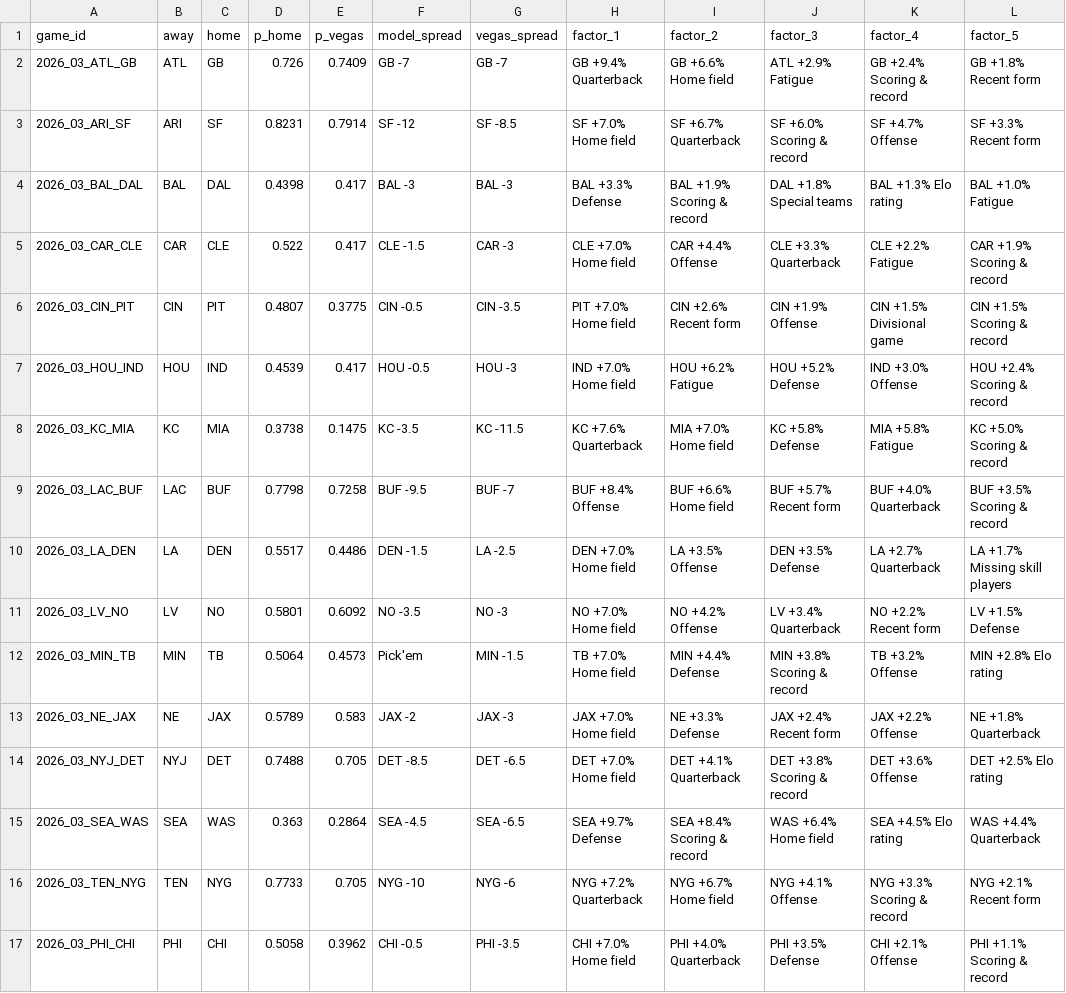
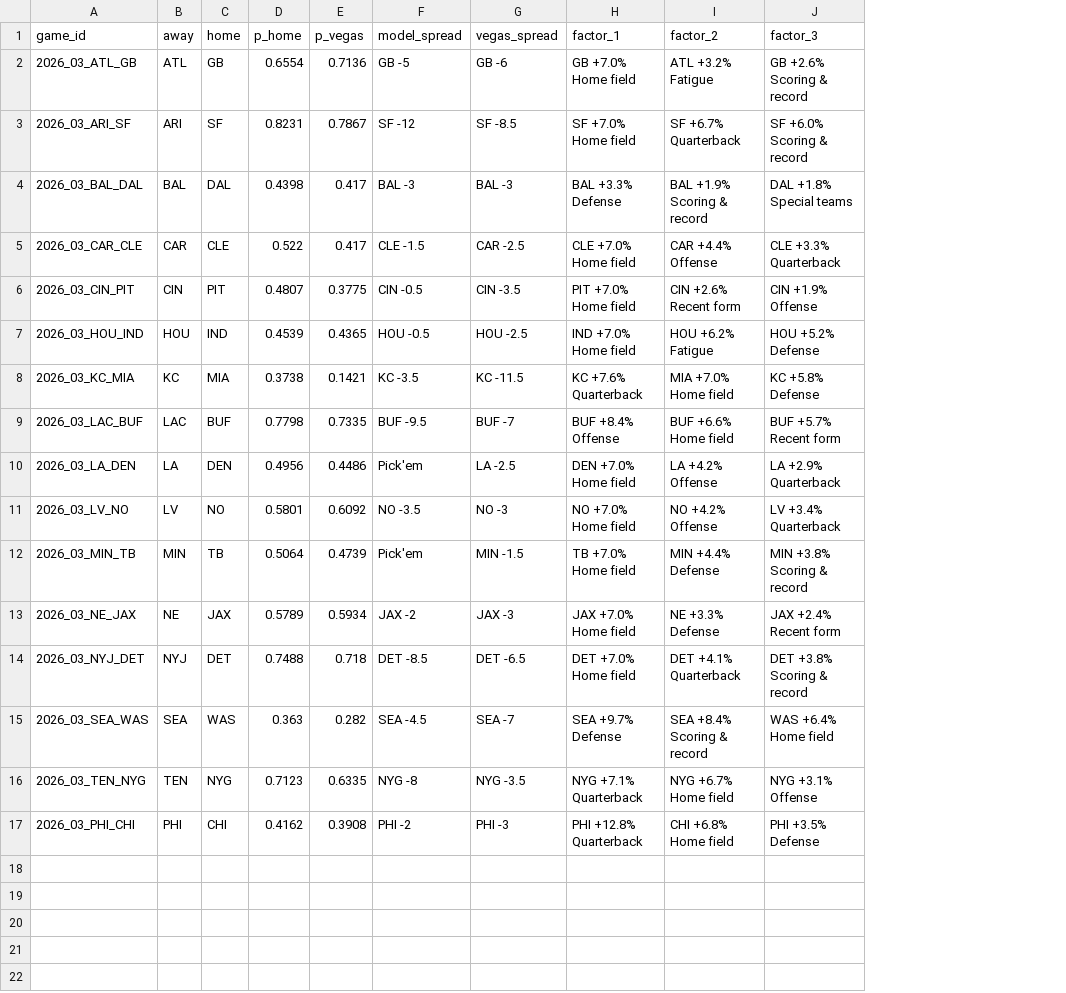
Before and after one commit to arinb44/NFLGamePredictorModel, a CSV file: reports/predictions/2026_week03.csv, drawn as a sheet; the diff names each change by its address in the sheet, - before the commit and + after, or states it on an @@ line.

Commit message:
Pregame predictions 2026-09-22 01:31 EDT

```diff
--- a/reports/predictions/2026_week03.csv
+++ b/reports/predictions/2026_week03.csv
-column K (factor_4), rows 2-17: GB +2.4% Scoring & record | SF +4.7% Offense | BAL +1.3% Elo rating | CLE +2.2% Fatigue | CIN +1.5% Divisional game | IND +3.0% Offense | MIA +5.8% Fatigue | BUF +4.0% Quarterback | LA +2.7% Quarterback | NO +2.2% Recent form | TB +3.2% Offense | JAX +2.2% Offense | DET +3.6% Offense | SEA +4.5% Elo rating | NYG +3.3% Scoring & record | CHI +2.1% Offense
-column L (factor_5), rows 2-17: GB +1.8% Recent form | SF +3.3% Recent form | BAL +1.0% Fatigue | CAR +1.9% Scoring & record | CIN +1.5% Scoring & record | HOU +2.4% Scoring & record | KC +5.0% Scoring & record | BUF +3.5% Scoring & record | LA +1.7% Missing skill players | LV +1.5% Defense | MIN +2.8% Elo rating | NE +1.8% Quarterback | DET +2.5% Elo rating | WAS +4.4% Quarterback | NYG +2.1% Recent form | PHI +1.1% Scoring & record
-D2 (p_home): 0.726
+D2 (p_home): 0.6554
-E2 (p_vegas): 0.7409
+E2 (p_vegas): 0.7136
-F2 (model_spread): GB -7
+F2 (model_spread): GB -5
-G2 (vegas_spread): GB -7
+G2 (vegas_spread): GB -6
-H2 (factor_1): GB +9.4% Quarterback
+H2 (factor_1): GB +7.0% Home field
-I2 (factor_2): GB +6.6% Home field
+I2 (factor_2): ATL +3.2% Fatigue
-J2 (factor_3): ATL +2.9% Fatigue
+J2 (factor_3): GB +2.6% Scoring & record
-E3 (p_vegas): 0.7914
+E3 (p_vegas): 0.7867
-G5 (vegas_spread): CAR -3
+G5 (vegas_spread): CAR -2.5
-E7 (p_vegas): 0.417
+E7 (p_vegas): 0.4365
-G7 (vegas_spread): HOU -3
+G7 (vegas_spread): HOU -2.5
-E8 (p_vegas): 0.1475
+E8 (p_vegas): 0.1421
-E9 (p_vegas): 0.7258
+E9 (p_vegas): 0.7335
-D10 (p_home): 0.5517
+D10 (p_home): 0.4956
-F10 (model_spread): DEN -1.5
+F10 (model_spread): Pick'em
-I10 (factor_2): LA +3.5% Offense
+I10 (factor_2): LA +4.2% Offense
-J10 (factor_3): DEN +3.5% Defense
+J10 (factor_3): LA +2.9% Quarterback
-E12 (p_vegas): 0.4573
+E12 (p_vegas): 0.4739
-E13 (p_vegas): 0.583
+E13 (p_vegas): 0.5934
-E14 (p_vegas): 0.705
+E14 (p_vegas): 0.718
-E15 (p_vegas): 0.2864
+E15 (p_vegas): 0.282
-G15 (vegas_spread): SEA -6.5
+G15 (vegas_spread): SEA -7
-D16 (p_home): 0.7733
+D16 (p_home): 0.7123
-E16 (p_vegas): 0.705
+E16 (p_vegas): 0.6335
-F16 (model_spread): NYG -10
+F16 (model_spread): NYG -8
-G16 (vegas_spread): NYG -6
+G16 (vegas_spread): NYG -3.5
-H16 (factor_1): NYG +7.2% Quarterback
+H16 (factor_1): NYG +7.1% Quarterback
-J16 (factor_3): NYG +4.1% Offense
+J16 (factor_3): NYG +3.1% Offense
-D17 (p_home): 0.5058
+D17 (p_home): 0.4162
-E17 (p_vegas): 0.3962
+E17 (p_vegas): 0.3908
-F17 (model_spread): CHI -0.5
+F17 (model_spread): PHI -2
-G17 (vegas_spread): PHI -3.5
+G17 (vegas_spread): PHI -3
-H17 (factor_1): CHI +7.0% Home field
+H17 (factor_1): PHI +12.8% Quarterback
-I17 (factor_2): PHI +4.0% Quarterback
+I17 (factor_2): CHI +6.8% Home field
```
Also changed, not shown: reports/live_tracking.csv.
